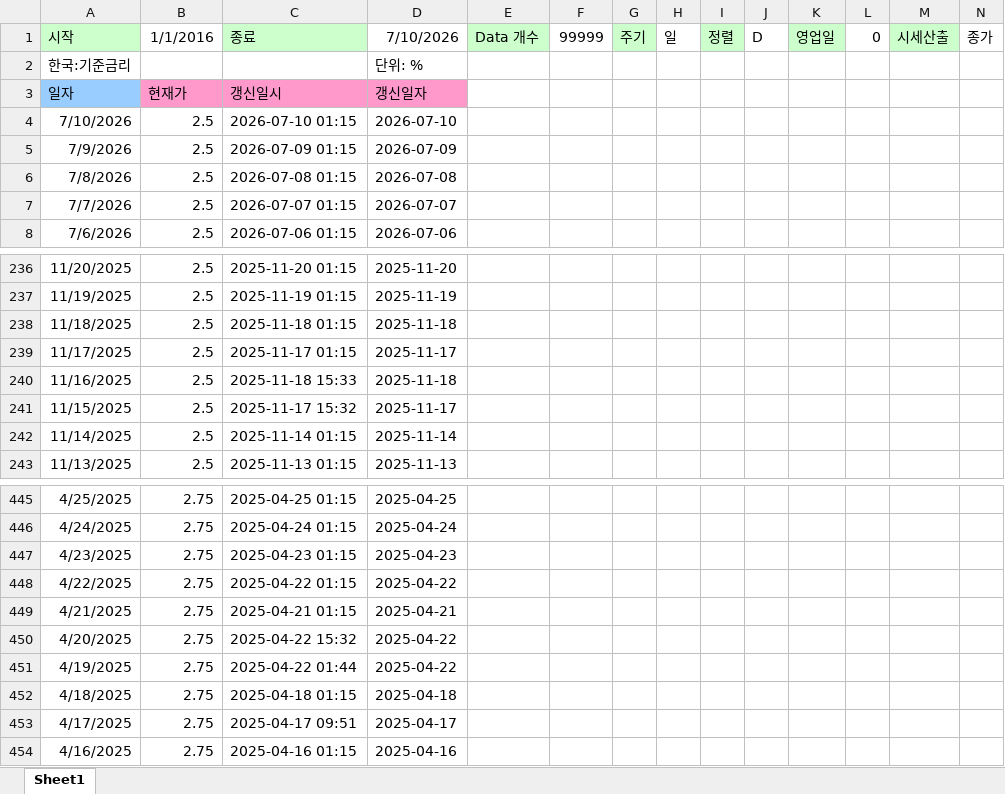
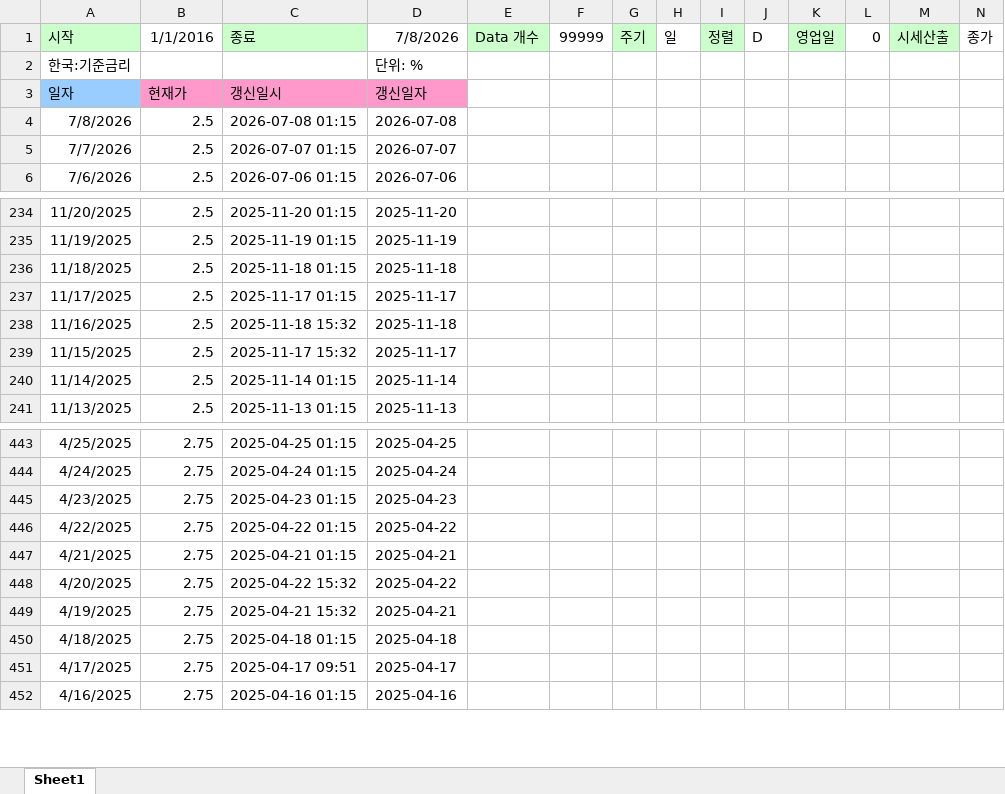
Before and after one commit to wwoo1116-cell/Rates-Portfolio, an Excel workbook: BOK Base Rate.xlsx, sheet Sheet1, drawn as a sheet; only a part is shown, gaps mark what is left out; values as stored, in another font and other column widths than the file's, no borders; removed rows and columns are numbered as before the commit, all else as after; the diff names each change by its address in the sheet, - before the commit and + after, or states it on an @@ line.

```diff
--- a/BOK Base Rate.xlsx (sheet Sheet1)
+++ b/BOK Base Rate.xlsx (sheet Sheet1)
-D1: 7/10/2026
+D1: 7/8/2026
-row 4: 7/10/2026 | 2.5 | 2026-07-10 01:15 | 2026-07-10
-row 5: 7/9/2026 | 2.5 | 2026-07-09 01:15 | 2026-07-09
-C238: 2025-11-18 15:33
+C238: 2025-11-18 15:32
-C449: 2025-04-22 01:44
+C449: 2025-04-21 15:32
-D449: 2025-04-22
+D449: 2025-04-21
```
Also changed, not shown: 17 other files.
